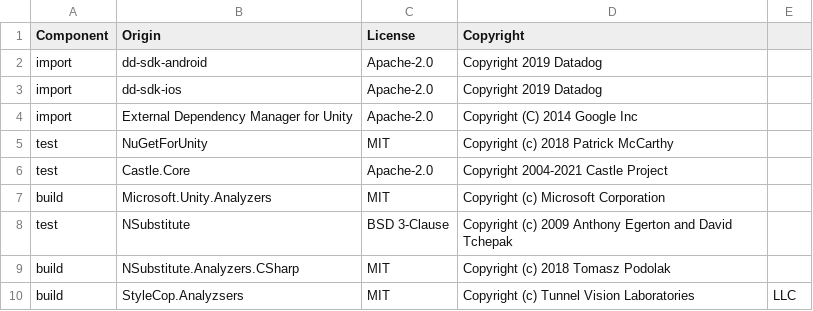
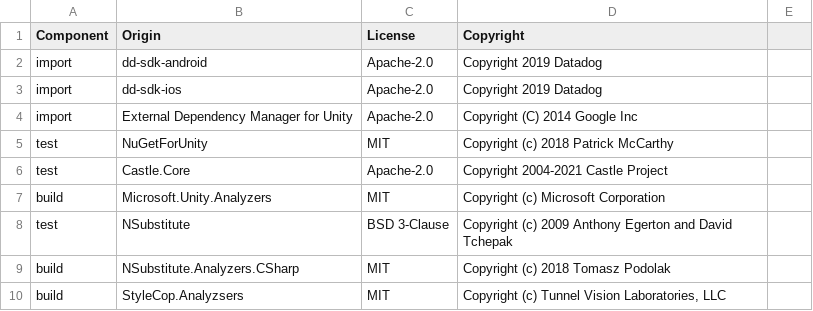
Before and after one commit to DataDog/dd-sdk-unity, a CSV file: LICENSE-3rdparty.csv, drawn as a sheet.

Commit message:
Update LICENSE-3rdparty.csv
Nit in CSV formatting

```diff
--- a/LICENSE-3rdparty.csv
+++ b/LICENSE-3rdparty.csv
@@ -9,2 +9,2 @@ test,NSubstitute,BSD 3-Clause,Copyright (c) 2009 Anthony Egerton and David Tchep
 build,NSubstitute.Analyzers.CSharp,MIT,Copyright (c) 2018 Tomasz Podolak
-build,StyleCop.Analyzsers,MIT,Copyright (c) Tunnel Vision Laboratories, LLC
+build,StyleCop.Analyzsers,MIT,"Copyright (c) Tunnel Vision Laboratories, LLC"
```
